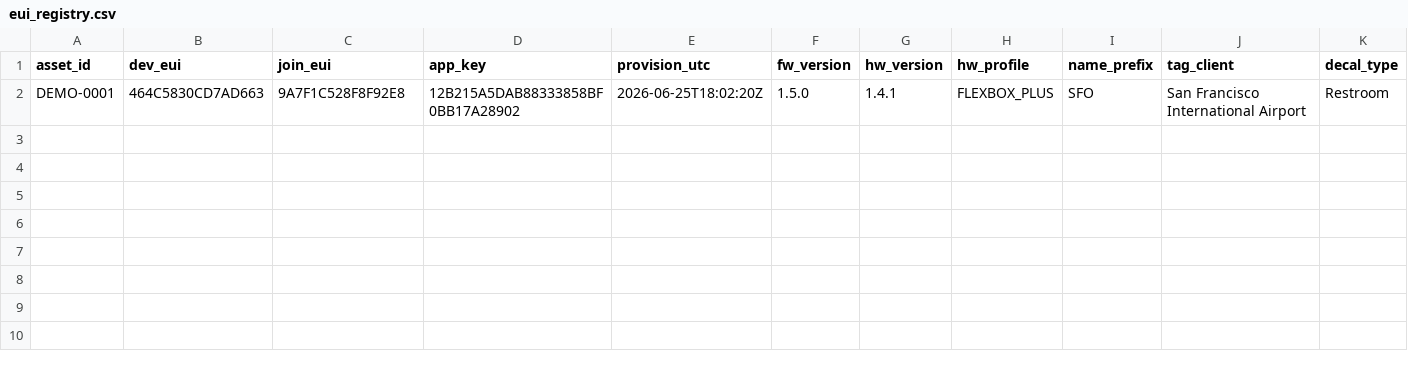
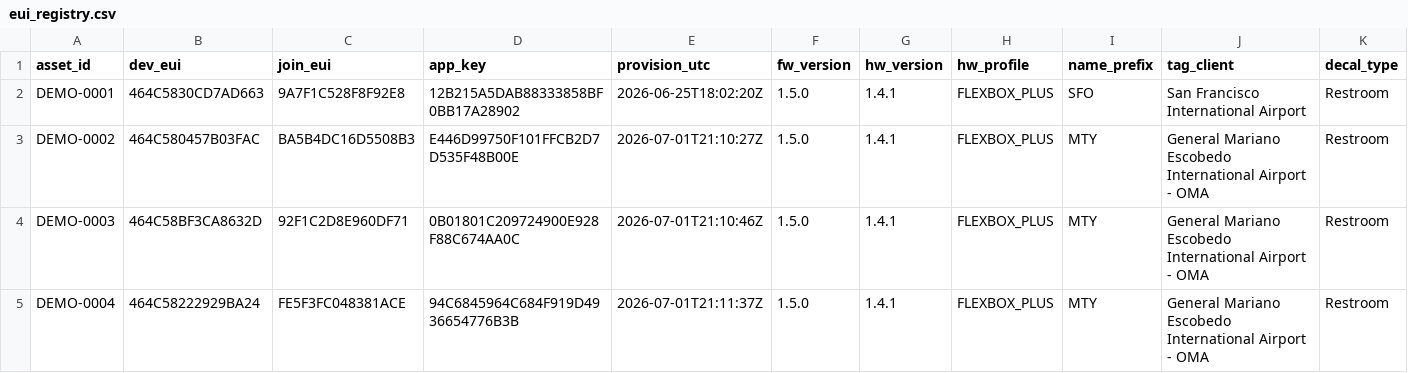
Before and after one commit to quiretech/FeedbackNow, a CSV file: v1.1/onboarding/flexbox_euis/demo_units/eui_registry.csv, drawn as a sheet.

```diff
--- a/v1.1/onboarding/flexbox_euis/demo_units/eui_registry.csv
+++ b/v1.1/onboarding/flexbox_euis/demo_units/eui_registry.csv
@@ -2 +2,4 @@
 "DEMO-0001","464C5830CD7AD663","9A7F1C528F8F92E8","12B215A5DAB88333858BF0BB17A28902","2026-06-25T18:02:20Z","1.5.0","1.4.1","FLEXBOX_PLUS","SFO","San Francisco International Airport","Restroom"
+"DEMO-0002","464C580457B03FAC","BA5B4DC16D5508B3","E446D99750F101FFCB2D7D535F48B00E","2026-07-01T21:10:27Z","1.5.0","1.4.1","FLEXBOX_PLUS","MTY","General Mariano Escobedo International Airport - OMA","Restroom"
+"DEMO-0003","464C58BF3CA8632D","92F1C2D8E960DF71","0B01801C209724900E928F88C674AA0C","2026-07-01T21:10:46Z","1.5.0","1.4.1","FLEXBOX_PLUS","MTY","General Mariano Escobedo International Airport - OMA","Restroom"
+"DEMO-0004","464C58222929BA24","FE5F3FC048381ACE","94C6845964C684F919D4936654776B3B","2026-07-01T21:11:37Z","1.5.0","1.4.1","FLEXBOX_PLUS","MTY","General Mariano Escobedo International Airport - OMA","Restroom"
```
Also changed, not shown: v1.1/onboarding/flexbox_euis/eui_registry.csv, v1.1/onboarding/flexbox_euis/issue_tracking/v140_bug_units_updated.csv, 17 other files.
